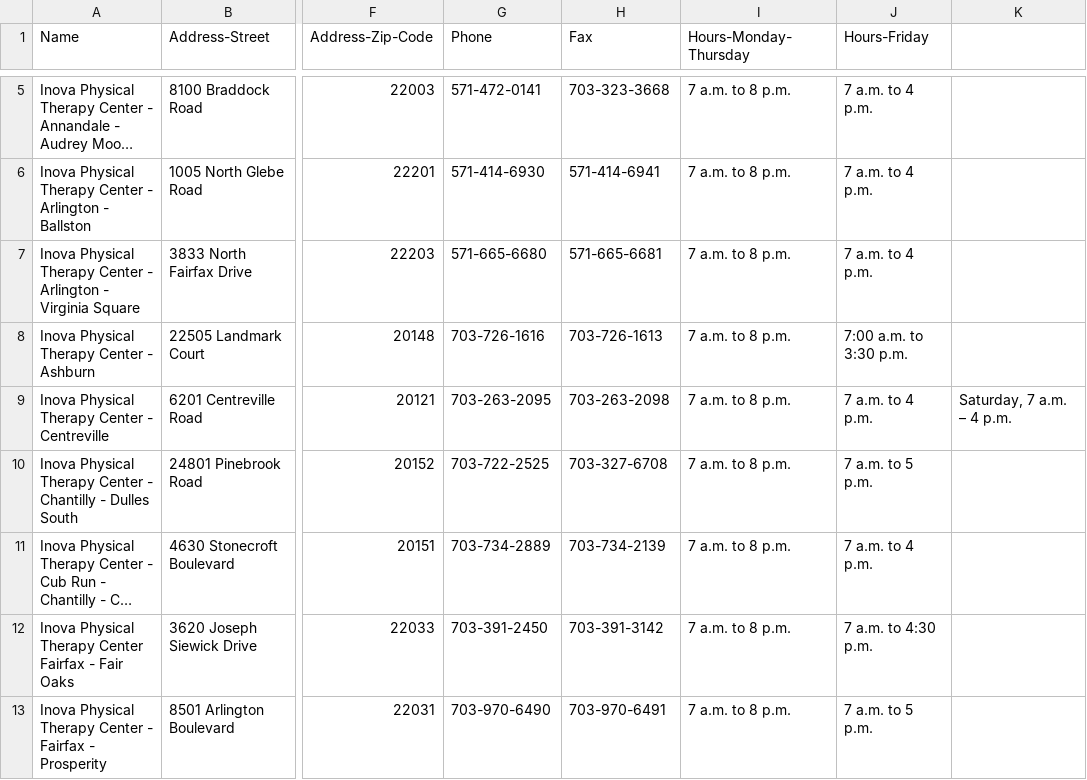
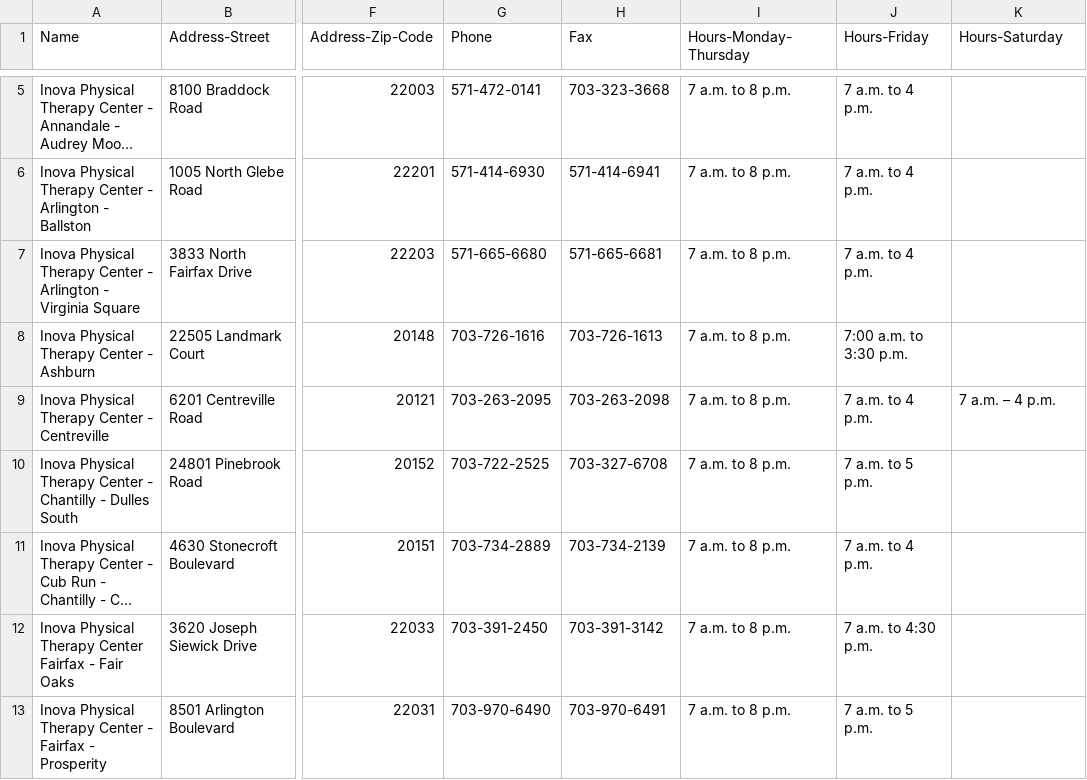
Before and after one commit to jalbertbowden/virginia-hospital-costs-open-data, a CSV file: hospitals/inova/inova-physical-therapy-centers/inova-physical-therapy-centers.csv, drawn as a sheet; only a part is shown, gaps mark what is left out; long unchanged cells end in …; the diff names each change by its address in the sheet, - before the commit and + after, or states it on an @@ line.

Commit message:
Update inova-physical-therapy-centers.csv

```diff
--- a/hospitals/inova/inova-physical-therapy-centers/inova-physical-therapy-centers.csv
+++ b/hospitals/inova/inova-physical-therapy-centers/inova-physical-therapy-centers.csv
-K1: (empty)
+K1: Hours-Saturday
-K9 (Hours-Saturday): Saturday, 7 a.m. – 4 p.m.
+K9 (Hours-Saturday): 7 a.m. – 4 p.m.
```
